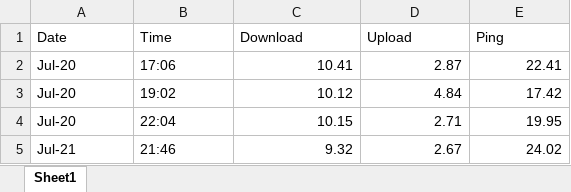
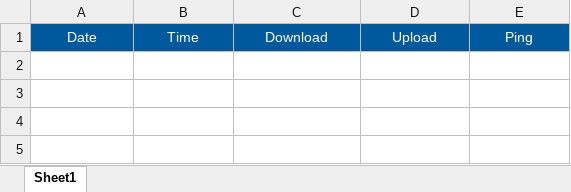
Before and after one commit to liammc28/NSL, an Excel workbook: results.xlsx, sheet Sheet1, drawn as a sheet; values as stored, in another font and other column widths than the file's, no borders; conditional formats not drawn; the diff names each change by its address in the sheet, - before the commit and + after, or states it on an @@ line.

```diff
--- a/results.xlsx (sheet Sheet1)
+++ b/results.xlsx (sheet Sheet1)
@@ A1:E1 fill: none → #00599D, text colour: black → #FFFFFF, alignment: left → center @@
-row 2: Jul-20 | 17:06 | 10.41 | 2.87 | 22.41
-row 3: Jul-20 | 19:02 | 10.12 | 4.84 | 17.42
-row 4: Jul-20 | 22:04 | 10.15 | 2.71 | 19.95
-row 5: Jul-21 | 21:46 | 9.32 | 2.67 | 24.02
```
Also changed, not shown: 4 other files.
